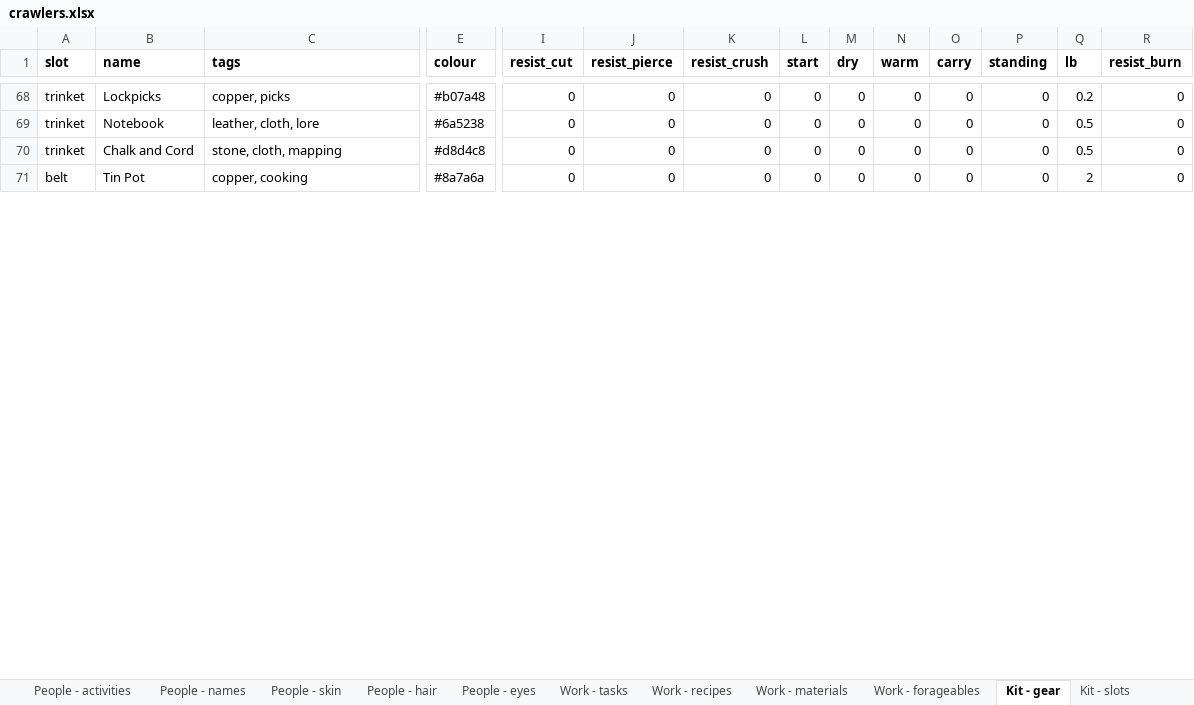
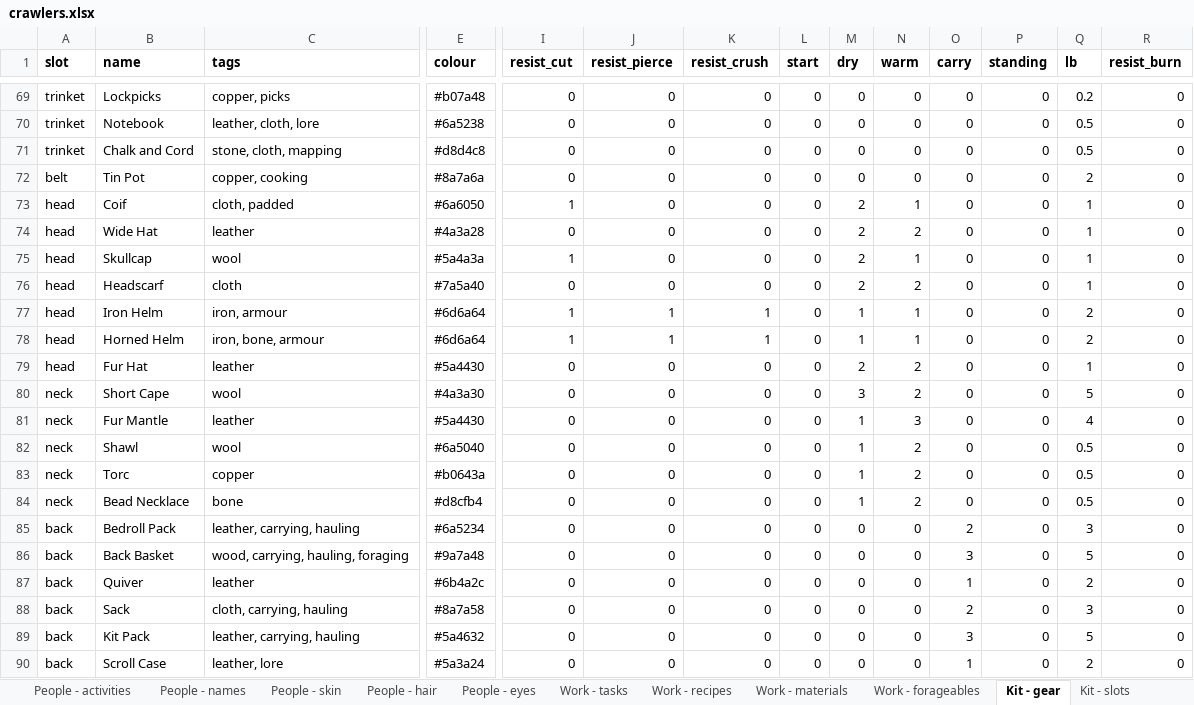
Before and after one commit to myrmecbruh/Project-Crawlers, an Excel workbook: crawlers.xlsx, sheet Kit - gear, drawn as a sheet; only a part is shown, gaps mark what is left out; values as stored, in another font and other column widths than the file's, no borders; rows hold the shown columns only; the diff covers the shown part only; the diff names each change by its address in the sheet, - before the commit and + after, or states it on an @@ line.

```diff
--- a/crawlers.xlsx (sheet Kit - gear)
+++ b/crawlers.xlsx (sheet Kit - gear)
+row 73: head | Coif | cloth, padded | #6a6050 | 1 | 0 | 0 | 0 | 2 | 1 | 0 | 0 | 1 | 0
+row 74: head | Wide Hat | leather | #4a3a28 | 0 | 0 | 0 | 0 | 2 | 2 | 0 | 0 | 1 | 0
+row 75: head | Skullcap | wool | #5a4a3a | 1 | 0 | 0 | 0 | 2 | 1 | 0 | 0 | 1 | 0
+row 76: head | Headscarf | cloth | #7a5a40 | 0 | 0 | 0 | 0 | 2 | 2 | 0 | 0 | 1 | 0
+row 77: head | Iron Helm | iron, armour | #6d6a64 | 1 | 1 | 1 | 0 | 1 | 1 | 0 | 0 | 2 | 0
+row 78: head | Horned Helm | iron, bone, armour | #6d6a64 | 1 | 1 | 1 | 0 | 1 | 1 | 0 | 0 | 2 | 0
+row 79: head | Fur Hat | leather | #5a4430 | 0 | 0 | 0 | 0 | 2 | 2 | 0 | 0 | 1 | 0
+row 80: neck | Short Cape | wool | #4a3a30 | 0 | 0 | 0 | 0 | 3 | 2 | 0 | 0 | 5 | 0
+row 81: neck | Fur Mantle | leather | #5a4430 | 0 | 0 | 0 | 0 | 1 | 3 | 0 | 0 | 4 | 0
+row 82: neck | Shawl | wool | #6a5040 | 0 | 0 | 0 | 0 | 1 | 2 | 0 | 0 | 0.5 | 0
+row 83: neck | Torc | copper | #b0643a | 0 | 0 | 0 | 0 | 1 | 2 | 0 | 0 | 0.5 | 0
+row 84: neck | Bead Necklace | bone | #d8cfb4 | 0 | 0 | 0 | 0 | 1 | 2 | 0 | 0 | 0.5 | 0
+row 85: back | Bedroll Pack | leather, carrying, hauling | #6a5234 | 0 | 0 | 0 | 0 | 0 | 0 | 2 | 0 | 3 | 0
+row 86: back | Back Basket | wood, carrying, hauling, foraging | #9a7a48 | 0 | 0 | 0 | 0 | 0 | 0 | 3 | 0 | 5 | 0
+row 87: back | Quiver | leather | #6b4a2c | 0 | 0 | 0 | 0 | 0 | 0 | 1 | 0 | 2 | 0
+row 88: back | Sack | cloth, carrying, hauling | #8a7a58 | 0 | 0 | 0 | 0 | 0 | 0 | 2 | 0 | 3 | 0
+row 89: back | Kit Pack | leather, carrying, hauling | #5a4632 | 0 | 0 | 0 | 0 | 0 | 0 | 3 | 0 | 5 | 0
+row 90: back | Scroll Case | leather, lore | #5a3a24 | 0 | 0 | 0 | 0 | 0 | 0 | 1 | 0 | 2 | 0
```
Also changed, not shown: 48 added rows and 8 edited cells elsewhere in this sheet, 6 other files.
